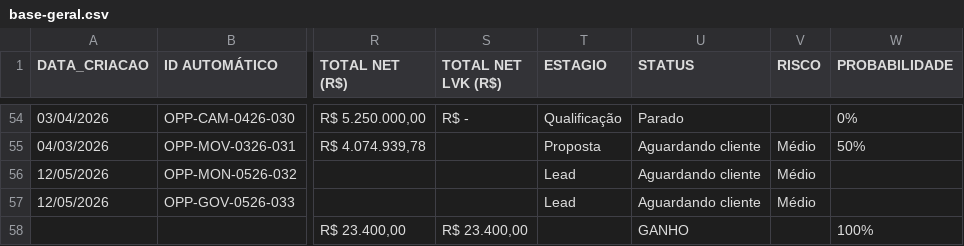
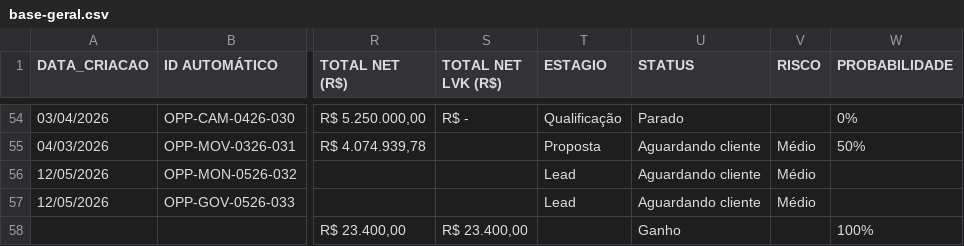
Before and after one commit to smlivoltek/Projects-E-Mobility, a CSV file: base-geral.csv, drawn as a sheet; only a part is shown, gaps mark what is left out; the diff names each change by its address in the sheet, - before the commit and + after, or states it on an @@ line.

Commit message:
🔄 Dados atualizados automaticamente - 2026-06-07 20:55

```diff
--- a/base-geral.csv
+++ b/base-geral.csv
-U58 (STATUS): GANHO
+U58 (STATUS): Ganho
```
